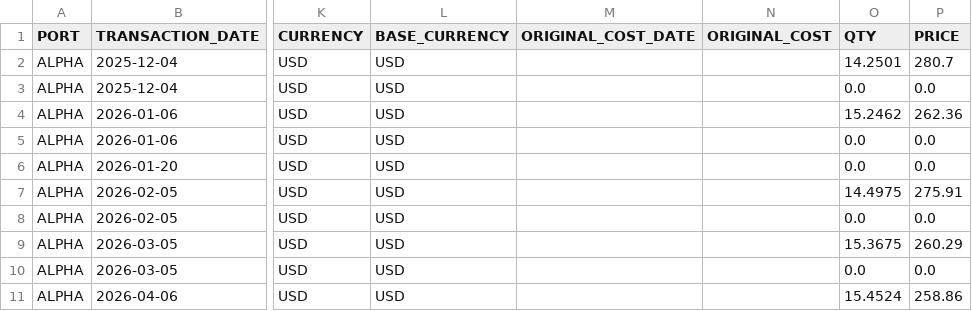
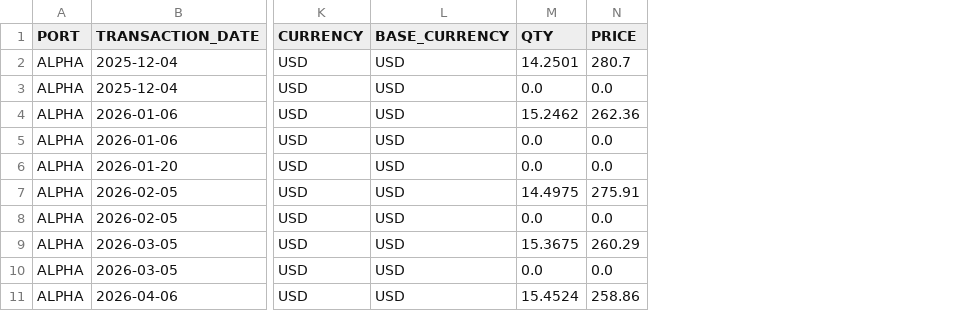
Before and after one commit to JohnDReynolds/portfolio-performance-analytics, a CSV file: ppar/setup_templates/axys_apx_audit/snapshot_a/transactions.csv, drawn as a sheet; only a part is shown, gaps mark what is left out; the diff names each change by its address in the sheet, - before the commit and + after, or states it on an @@ line.

```diff
--- a/ppar/setup_templates/axys_apx_audit/snapshot_a/transactions.csv
+++ b/ppar/setup_templates/axys_apx_audit/snapshot_a/transactions.csv
-column M (ORIGINAL_COST_DATE), empty
-column N (ORIGINAL_COST), empty
```
Also changed, not shown: ppar/setup_templates/axys_apx_audit/snapshot_a/secref.csv, ppar/setup_templates/axys_apx_audit/snapshot_b/secref.csv, 16 other files.
